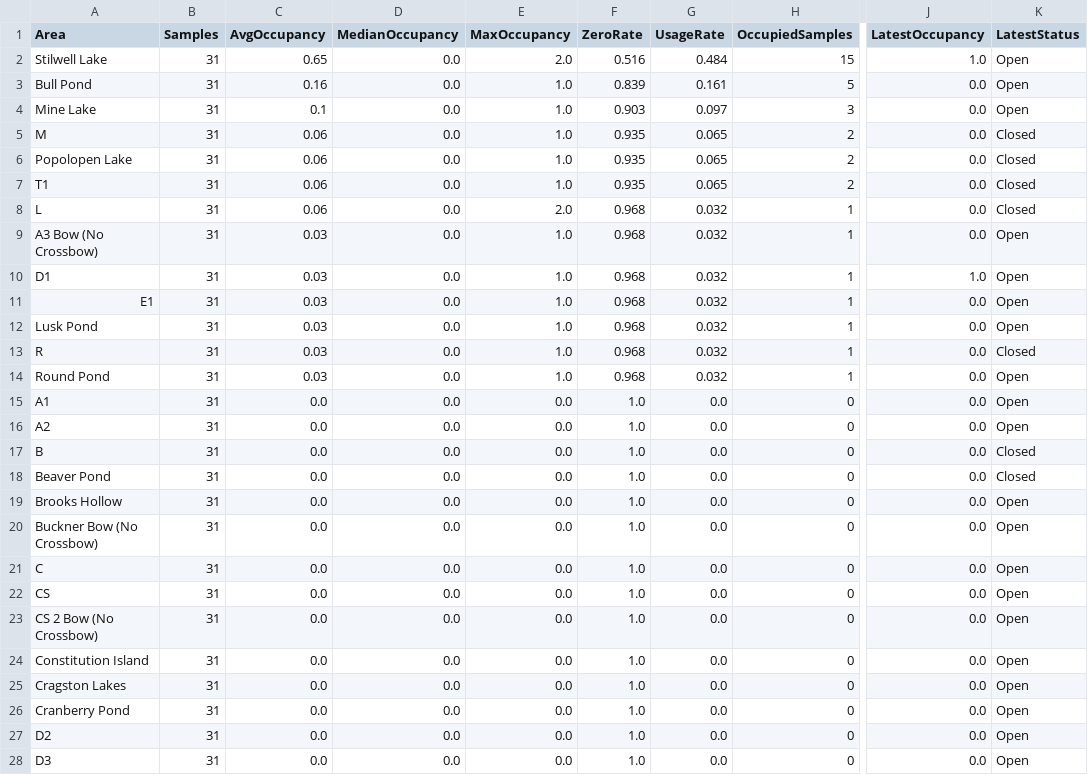
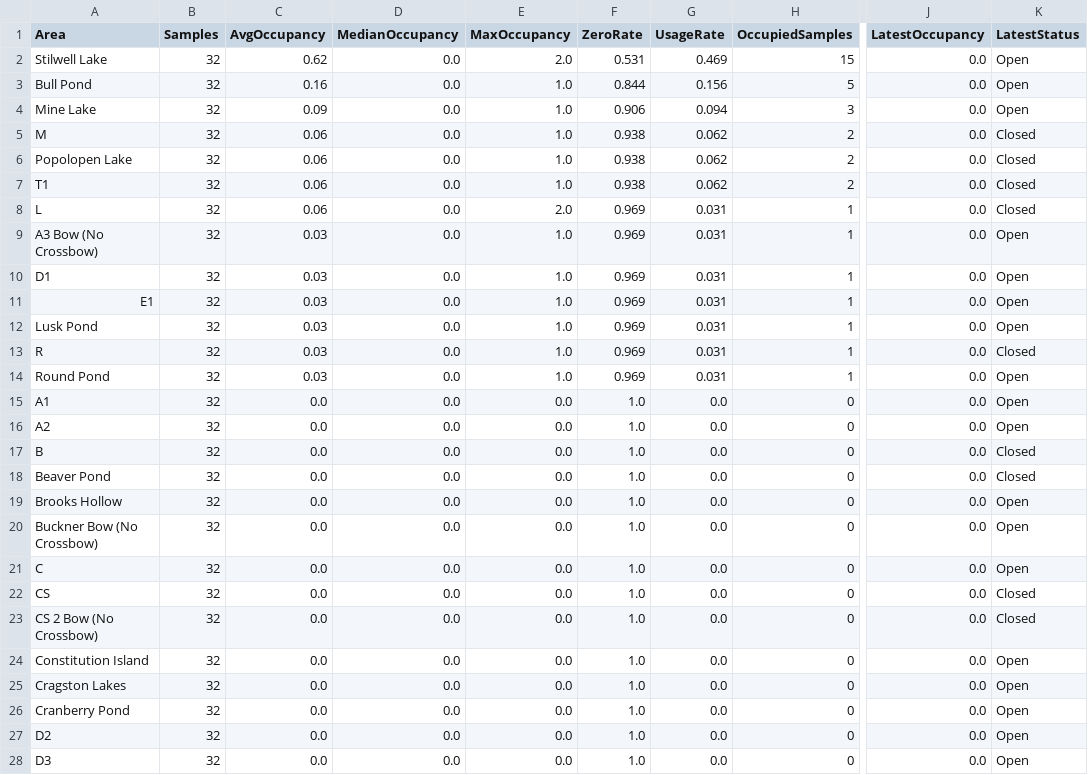
Before and after one commit to devoncal77/isportsman-occupancy-agent, a CSV file: area_summary.csv, drawn as a sheet; only a part is shown, gaps mark what is left out; the diff covers the shown part only; the diff names each change by its address in the sheet, - before the commit and + after, or states it on an @@ line.

```diff
--- a/area_summary.csv
+++ b/area_summary.csv
-B2:B28 (Samples): 31
+B2:B28 (Samples): 32
-C2 (AvgOccupancy): 0.65
+C2 (AvgOccupancy): 0.62
-F2 (ZeroRate): 0.516
+F2 (ZeroRate): 0.531
-G2 (UsageRate): 0.484
+G2 (UsageRate): 0.469
-J2 (LatestOccupancy): 1.0
+J2 (LatestOccupancy): 0.0
-F3 (ZeroRate): 0.839
+F3 (ZeroRate): 0.844
-G3 (UsageRate): 0.161
+G3 (UsageRate): 0.156
-C4 (AvgOccupancy): 0.1
+C4 (AvgOccupancy): 0.09
-F4 (ZeroRate): 0.903
+F4 (ZeroRate): 0.906
-G4 (UsageRate): 0.097
+G4 (UsageRate): 0.094
-F5:F7 (ZeroRate): 0.935
+F5:F7 (ZeroRate): 0.938
-G5:G7 (UsageRate): 0.065
+G5:G7 (UsageRate): 0.062
-F8:F14 (ZeroRate): 0.968
+F8:F14 (ZeroRate): 0.969
-G8:G14 (UsageRate): 0.032
+G8:G14 (UsageRate): 0.031
-J10 (LatestOccupancy): 1.0
+J10 (LatestOccupancy): 0.0
-K22:K23 (LatestStatus): Open
+K22:K23 (LatestStatus): Closed
```
Also changed, not shown: 40 edited cells elsewhere in this file, latest_snapshot.csv, 2 other files.
